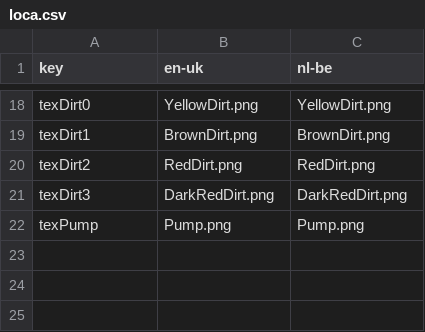
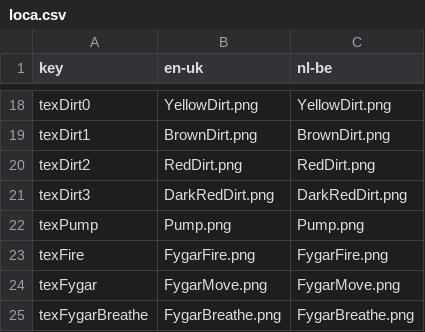
Before and after one commit to FLeysen/2D_Game_Engine_flgin, a CSV file: DigDug/loca.csv, drawn as a sheet; only a part is shown, gaps mark what is left out.

Commit message:
Adding Fygar (in progress)

```diff
--- a/DigDug/loca.csv
+++ b/DigDug/loca.csv
@@ -22 +22,4 @@ texDirt3;DarkRedDirt.png;DarkRedDirt.png
 texPump;Pump.png;Pump.png
+texFire;FygarFire.png;FygarFire.png
+texFygar;FygarMove.png;FygarMove.png
+texFygarBreathe;FygarBreathe.png;FygarBreathe.png
```
Also changed, not shown: 17 other files.
